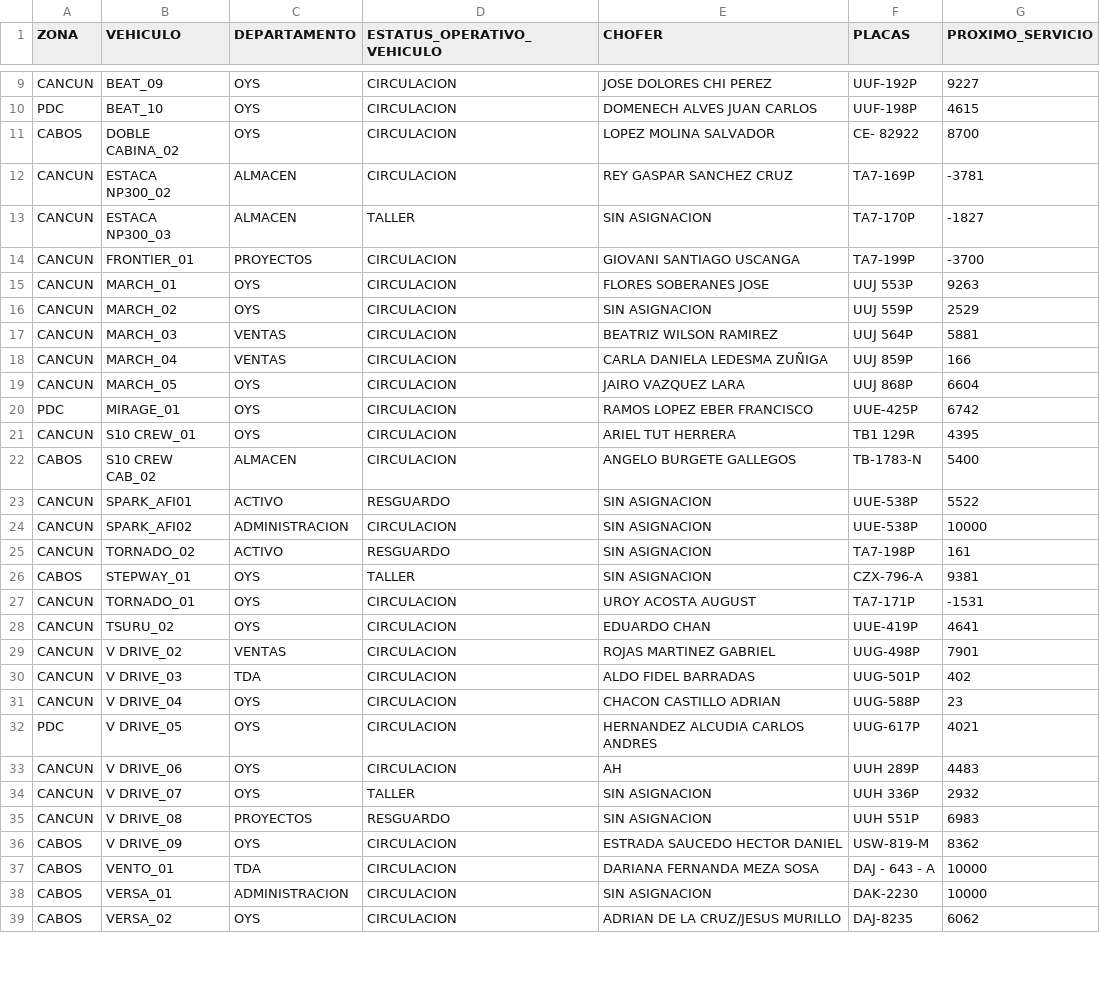
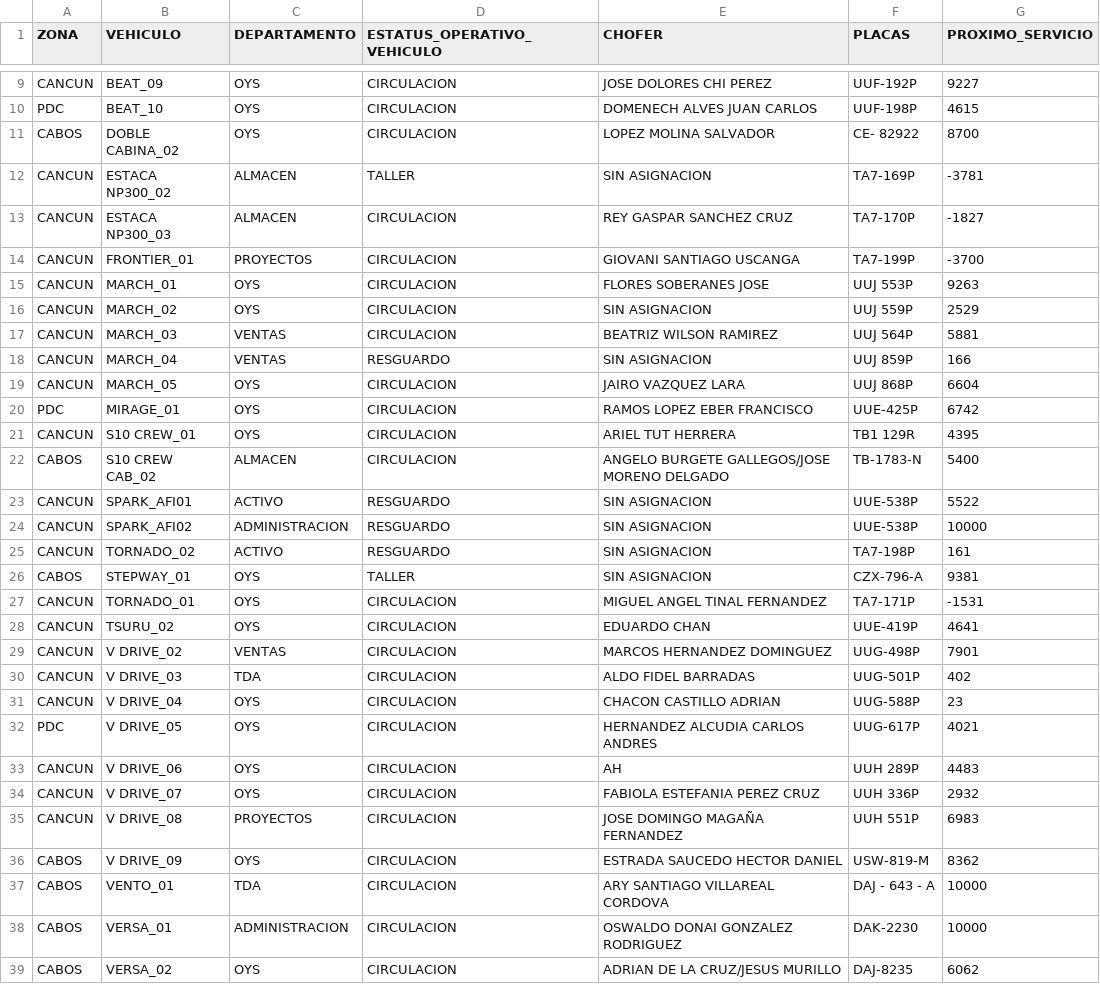
Before and after one commit to CALIDAD135/tablero-vehicular, a CSV file: datos.csv, drawn as a sheet; only a part is shown, gaps mark what is left out; the diff covers the shown part only.

Commit message:
Update datos.csv

```diff
--- a/datos.csv
+++ b/datos.csv
@@ -11,4 +11,4 @@ PDC,BEAT_10,OYS,CIRCULACION,DOMENECH ALVES JUAN CARLOS,UUF-198P,4615
 CABOS,DOBLE CABINA_02,OYS,CIRCULACION,LOPEZ MOLINA SALVADOR,CE- 82922,8700
-CANCUN,ESTACA NP300_02,ALMACEN,CIRCULACION,REY GASPAR SANCHEZ CRUZ,TA7-169P,-3781
-CANCUN,ESTACA NP300_03,ALMACEN,TALLER,SIN ASIGNACION,TA7-170P,-1827
+CANCUN,ESTACA NP300_02,ALMACEN,TALLER,SIN ASIGNACION,TA7-169P,-3781
+CANCUN,ESTACA NP300_03,ALMACEN,CIRCULACION,REY GASPAR SANCHEZ CRUZ,TA7-170P,-1827
 CANCUN,FRONTIER_01,PROYECTOS,CIRCULACION,GIOVANI SANTIAGO USCANGA,TA7-199P,-3700
@@ -17,3 +17,3 @@ CANCUN,MARCH_02,OYS,CIRCULACION,SIN ASIGNACION,UUJ 559P,2529
 CANCUN,MARCH_03,VENTAS,CIRCULACION,BEATRIZ WILSON RAMIREZ,UUJ 564P,5881
-CANCUN,MARCH_04,VENTAS,CIRCULACION,CARLA DANIELA LEDESMA ZUÑIGA,UUJ 859P,166
+CANCUN,MARCH_04,VENTAS,RESGUARDO,SIN ASIGNACION,UUJ 859P,166
 CANCUN,MARCH_05,OYS,CIRCULACION,JAIRO VAZQUEZ LARA,UUJ 868P,6604
@@ -21,10 +21,10 @@ PDC,MIRAGE_01,OYS,CIRCULACION,RAMOS LOPEZ EBER FRANCISCO,UUE-425P,6742
 CANCUN,S10 CREW_01,OYS,CIRCULACION,ARIEL TUT HERRERA,TB1 129R,4395
-CABOS,S10 CREW CAB_02,ALMACEN,CIRCULACION,ANGELO BURGETE GALLEGOS,TB-1783-N,5400
+CABOS,S10 CREW CAB_02,ALMACEN,CIRCULACION,ANGELO BURGETE GALLEGOS/JOSE MORENO DELGADO,TB-1783-N,5400
 CANCUN,SPARK_AFI01,ACTIVO,RESGUARDO,SIN ASIGNACION,UUE-538P,5522
-CANCUN,SPARK_AFI02,ADMINISTRACION,CIRCULACION,SIN ASIGNACION,UUE-538P,10000
+CANCUN,SPARK_AFI02,ADMINISTRACION,RESGUARDO,SIN ASIGNACION,UUE-538P,10000
 CANCUN,TORNADO_02,ACTIVO,RESGUARDO,SIN ASIGNACION,TA7-198P,161
 CABOS,STEPWAY_01,OYS,TALLER,SIN ASIGNACION,CZX-796-A,9381
-CANCUN,TORNADO_01,OYS,CIRCULACION,UROY ACOSTA AUGUST,TA7-171P,-1531
+CANCUN,TORNADO_01,OYS,CIRCULACION,MIGUEL ANGEL TINAL FERNANDEZ,TA7-171P,-1531
 CANCUN,TSURU_02,OYS,CIRCULACION,EDUARDO CHAN,UUE-419P,4641
-CANCUN,V DRIVE_02,VENTAS,CIRCULACION,ROJAS MARTINEZ GABRIEL,UUG-498P,7901
+CANCUN,V DRIVE_02,VENTAS,CIRCULACION,MARCOS HERNANDEZ DOMINGUEZ,UUG-498P,7901
 CANCUN,V DRIVE_03,TDA,CIRCULACION,ALDO FIDEL BARRADAS,UUG-501P,402
@@ -33,7 +33,7 @@ PDC,V DRIVE_05,OYS,CIRCULACION,HERNANDEZ ALCUDIA CARLOS ANDRES,UUG-617P,4021
 CANCUN,V DRIVE_06,OYS,CIRCULACION,AH,UUH 289P,4483
-CANCUN,V DRIVE_07,OYS,TALLER,SIN ASIGNACION,UUH 336P,2932
-CANCUN,V DRIVE_08,PROYECTOS,RESGUARDO,SIN ASIGNACION,UUH 551P,6983
+CANCUN,V DRIVE_07,OYS,CIRCULACION,FABIOLA ESTEFANIA PEREZ CRUZ,UUH 336P,2932
+CANCUN,V DRIVE_08,PROYECTOS,CIRCULACION,JOSE DOMINGO MAGAÑA FERNANDEZ,UUH 551P,6983
 CABOS,V DRIVE_09,OYS,CIRCULACION,ESTRADA SAUCEDO HECTOR DANIEL,USW-819-M,8362
-CABOS,VENTO_01,TDA,CIRCULACION,DARIANA FERNANDA MEZA SOSA,DAJ - 643 - A,10000
-CABOS,VERSA_01,ADMINISTRACION,CIRCULACION,SIN ASIGNACION,DAK-2230,10000
+CABOS,VENTO_01,TDA,CIRCULACION,ARY SANTIAGO VILLAREAL CORDOVA,DAJ - 643 - A,10000
+CABOS,VERSA_01,ADMINISTRACION,CIRCULACION,OSWALDO DONAI GONZALEZ RODRIGUEZ,DAK-2230,10000
 CABOS,VERSA_02,OYS,CIRCULACION,ADRIAN DE LA CRUZ/JESUS MURILLO,DAJ-8235,6062
```
Also changed, not shown: 4 edited cells elsewhere in this file.
